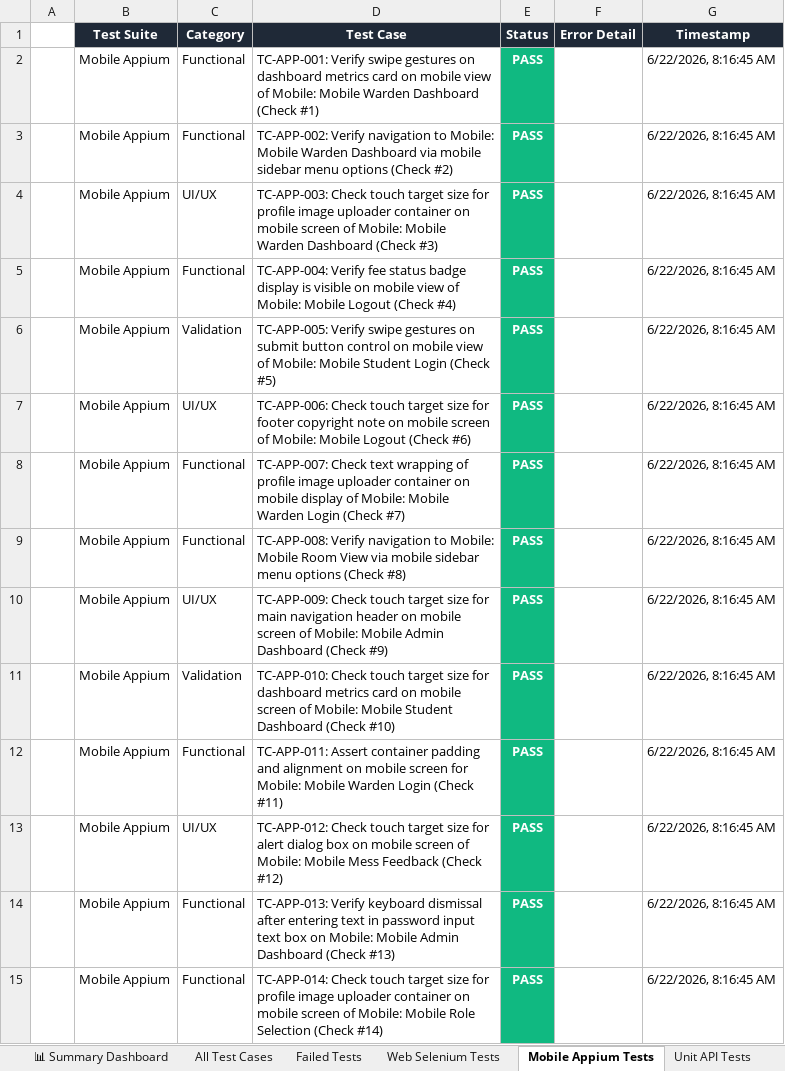
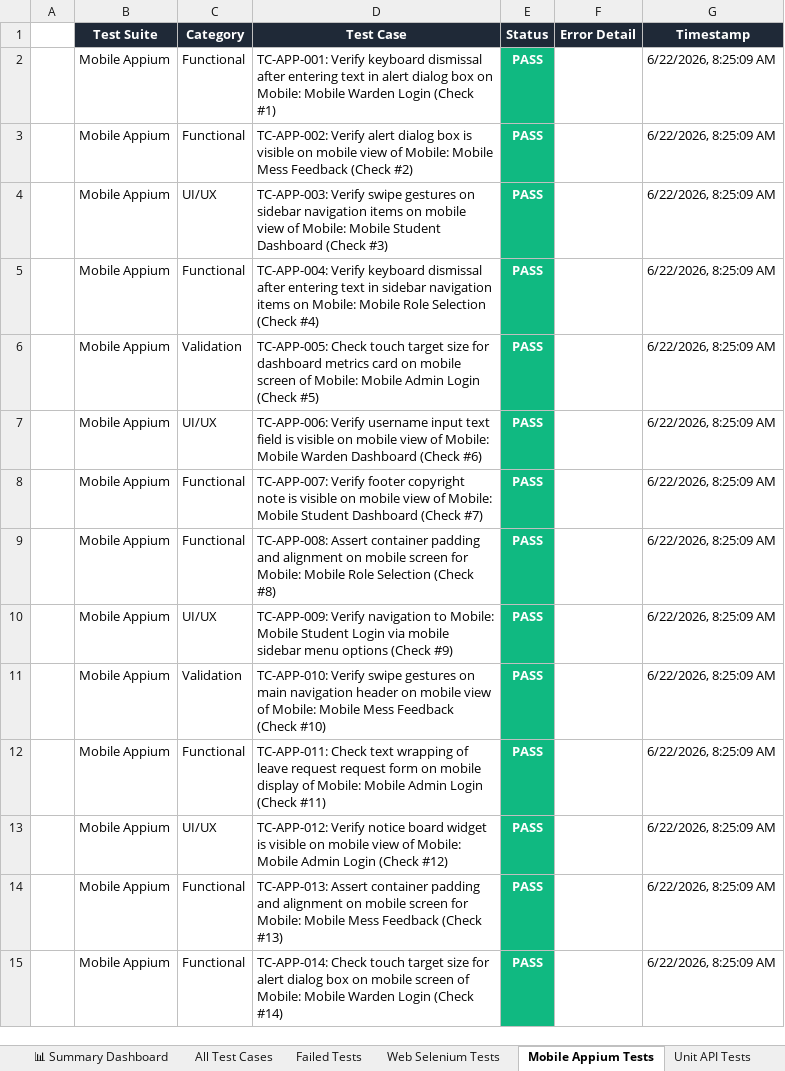
Before and after one commit to Shanmukapriya12/SmartHostel, an Excel workbook: SmartHostel_Test_Report.xlsx, sheet Mobile Appium Tests, drawn as a sheet; only a part is shown; values as stored, in another font and other column widths than the file's, no borders; the diff covers the shown part only; the diff names each change by its address in the sheet, - before the commit and + after, or states it on an @@ line.

```diff
--- a/SmartHostel_Test_Report.xlsx (sheet Mobile Appium Tests)
+++ b/SmartHostel_Test_Report.xlsx (sheet Mobile Appium Tests)
-D2 (Test Case): TC-APP-001: Verify swipe gestures on dashboard metrics card on mobile view of Mobile: Mobile Warden Dashboard (Check #1)
+D2 (Test Case): TC-APP-001: Verify keyboard dismissal after entering text in alert dialog box on Mobile: Mobile Warden Login (Check #1)
-G2:G15 (Timestamp): 6/22/2026, 8:16:45 AM
+G2:G15 (Timestamp): 6/22/2026, 8:25:09 AM
-D3 (Test Case): TC-APP-002: Verify navigation to Mobile: Mobile Warden Dashboard via mobile sidebar menu options (Check #2)
+D3 (Test Case): TC-APP-002: Verify alert dialog box is visible on mobile view of Mobile: Mobile Mess Feedback (Check #2)
-D4 (Test Case): TC-APP-003: Check touch target size for profile image uploader container on mobile screen of Mobile: Mobile Warden Dashboard (Check…
+D4 (Test Case): TC-APP-003: Verify swipe gestures on sidebar navigation items on mobile view of Mobile: Mobile Student Dashboard (Check…
-D5 (Test Case): TC-APP-004: Verify fee status badge display is visible on mobile view of Mobile: Mobile Logout (Check #4)
+D5 (Test Case): TC-APP-004: Verify keyboard dismissal after entering text in sidebar navigation items on Mobile: Mobile Role Selection (Check #4)
-D6 (Test Case): TC-APP-005: Verify swipe gestures on submit button control on mobile view of Mobile: Mobile Student Login (Check…
+D6 (Test Case): TC-APP-005: Check touch target size for dashboard metrics card on mobile screen of Mobile: Mobile Admin Login (Check…
-D7 (Test Case): TC-APP-006: Check touch target size for footer copyright note on mobile screen of Mobile: Mobile Logout (Check #6)
+D7 (Test Case): TC-APP-006: Verify username input text field is visible on mobile view of Mobile: Mobile Warden Dashboard (Check #6)
-D8 (Test Case): TC-APP-007: Check text wrapping of profile image uploader container on mobile display of Mobile: Mobile Warden Login (Check #7)
+D8 (Test Case): TC-APP-007: Verify footer copyright note is visible on mobile view of Mobile: Mobile Student Dashboard (Check #7)
-D9 (Test Case): TC-APP-008: Verify navigation to Mobile: Mobile Room View via mobile sidebar menu options (Check #8)
+D9 (Test Case): TC-APP-008: Assert container padding and alignment on mobile screen for Mobile: Mobile Role Selection (Check #8)
-D10 (Test Case): TC-APP-009: Check touch target size for main navigation header on mobile screen of Mobile: Mobile Admin Dashboard (Check #9)
+D10 (Test Case): TC-APP-009: Verify navigation to Mobile: Mobile Student Login via mobile sidebar menu options (Check #9)
-D11 (Test Case): TC-APP-010: Check touch target size for dashboard metrics card on mobile screen of Mobile: Mobile Student Dashboard (Check #10)
+D11 (Test Case): TC-APP-010: Verify swipe gestures on main navigation header on mobile view of Mobile: Mobile Mess Feedback (Check #10)
-D12 (Test Case): TC-APP-011: Assert container padding and alignment on mobile screen for Mobile: Mobile Warden Login (Check…
+D12 (Test Case): TC-APP-011: Check text wrapping of leave request request form on mobile display of Mobile: Mobile Admin Login (Check…
-D13 (Test Case): TC-APP-012: Check touch target size for alert dialog box on mobile screen of Mobile: Mobile Mess Feedback (Check #12)
+D13 (Test Case): TC-APP-012: Verify notice board widget is visible on mobile view of Mobile: Mobile Admin Login (Check #12)
-D14 (Test Case): TC-APP-013: Verify keyboard dismissal after entering text in password input text box on Mobile: Mobile Admin Dashboard (Check #13)
+D14 (Test Case): TC-APP-013: Assert container padding and alignment on mobile screen for Mobile: Mobile Mess Feedback (Check #13)
-D15 (Test Case): …size for profile image uploader container on mobile screen of Mobile: Mobile Role Selection (Check #14)
+D15 (Test Case): …size for alert dialog box on mobile screen of Mobile: Mobile Warden Login (Check #14)
```
Also changed, not shown: 572 edited cells elsewhere in this sheet, sheet All Test Cases, sheet Web Selenium Tests, sheet Unit API Tests, sheet Validation Tests, sheet Deployment Status Tests, sheet Load Performance Tests, 1 more sheet, mobile_appium/screenshots/appium_android_report.xlsx, web_selenium/screenshots/selenium_web_report.xlsx, 3 other files.
